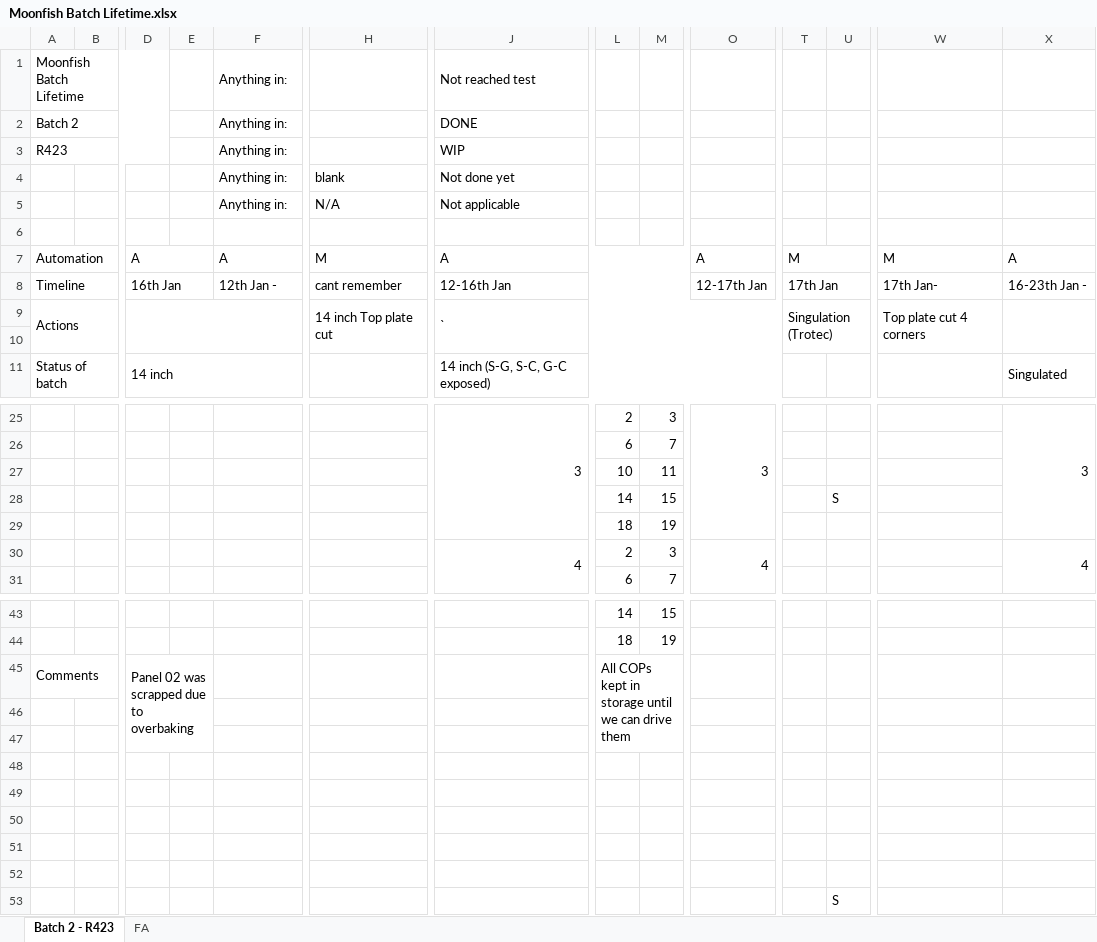
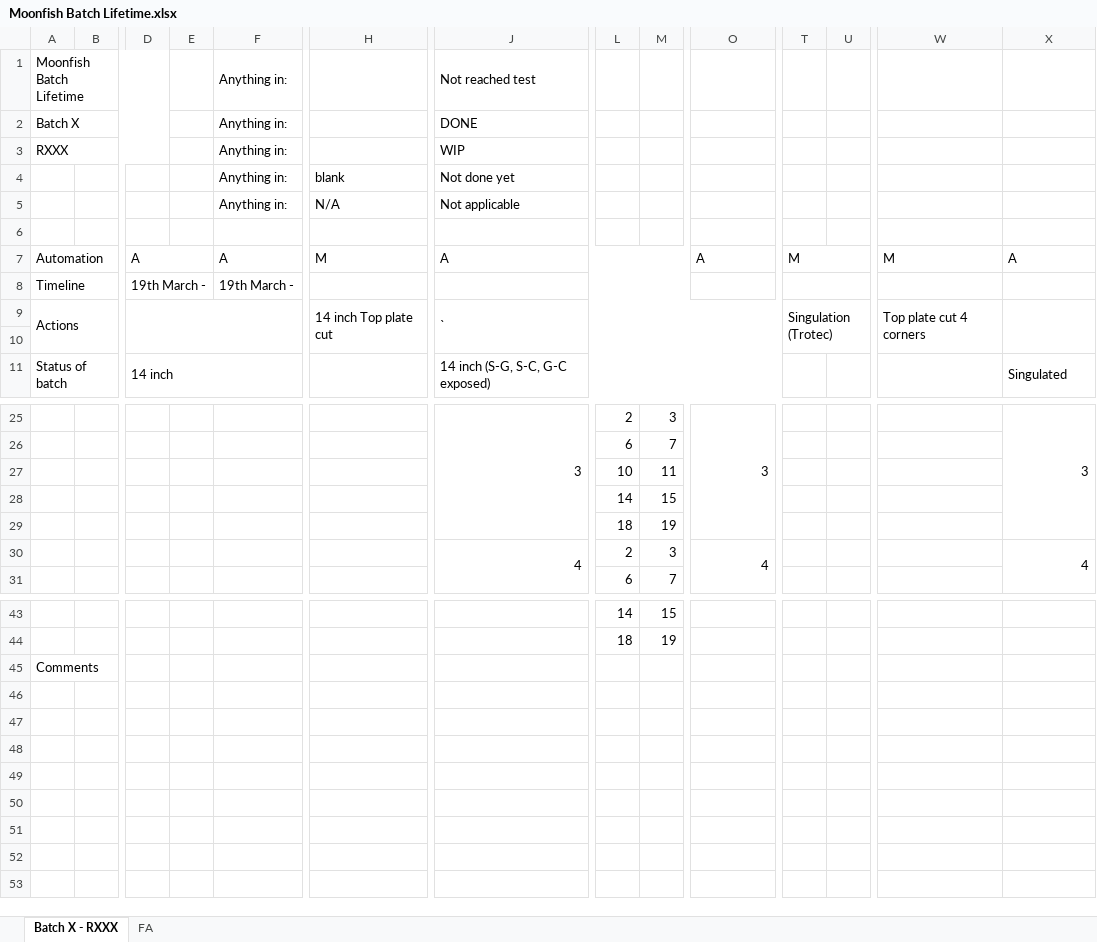
Before and after one commit to harrythegeek/moonfish_tracker, an Excel workbook: Moonfish Batch Lifetime.xlsx, sheet Batch X - RXXX, drawn as a sheet; only a part is shown, gaps mark what is left out; values as stored, in another font and other column widths than the file's, no cell formats; removed rows and columns are numbered as before the commit, all else as after; rows hold the shown columns only; the diff names each change by its address in the sheet, - before the commit and + after, or states it on an @@ line.

Commit message:
fixed some bugs and now the tracker is saved in Technical for each batch

```diff
--- a/Moonfish Batch Lifetime.xlsx (sheet Batch X - RXXX)
+++ b/Moonfish Batch Lifetime.xlsx (sheet Batch X - RXXX)
-sheet tab: Batch 2 - R423
+sheet tab: Batch X - RXXX
-A2: Batch 2
+A2: Batch X
-A3: R423
+A3: RXXX
-row 8: Timeline |  | 16th Jan |  | 12th Jan - | cant remember | 12-16th Jan |  |  | 12-17th Jan | 17th Jan |  | 17th Jan- | 16-23th Jan -
+row 8: Timeline |  | 19th March - |  | 19th March -
-U28: S
+U28: (empty)
-D45: Panel 02 was scrapped due to overbaking
+D45: (empty)
-D45:E47 merged
-L45: All COPs kept in storage until we can drive them
+L45: (empty)
-L45:M47 merged
-row 46: (empty)
-row 47: (empty)
-row 48: (empty)
-row 49: (empty)
-row 50: (empty)
-row 51: (empty)
-row 52: (empty)
-row 53:  |  |  |  |  |  |  |  |  |  |  | S
```
Also changed, not shown: sheet FA, cell formats, 1 other file.
